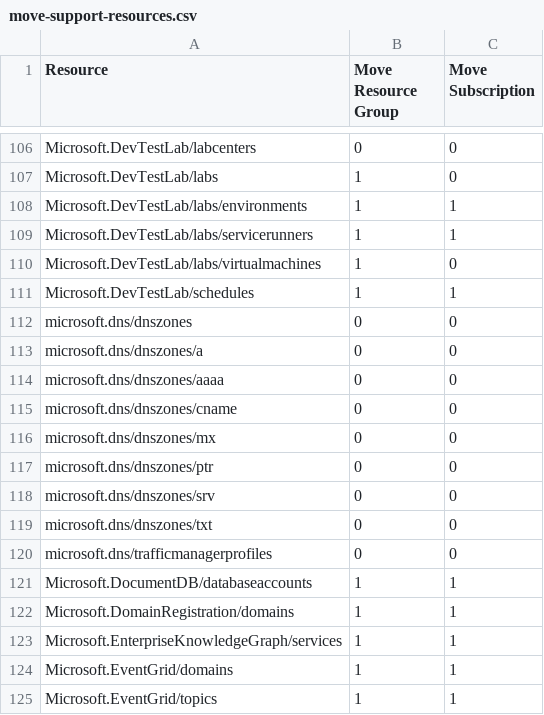
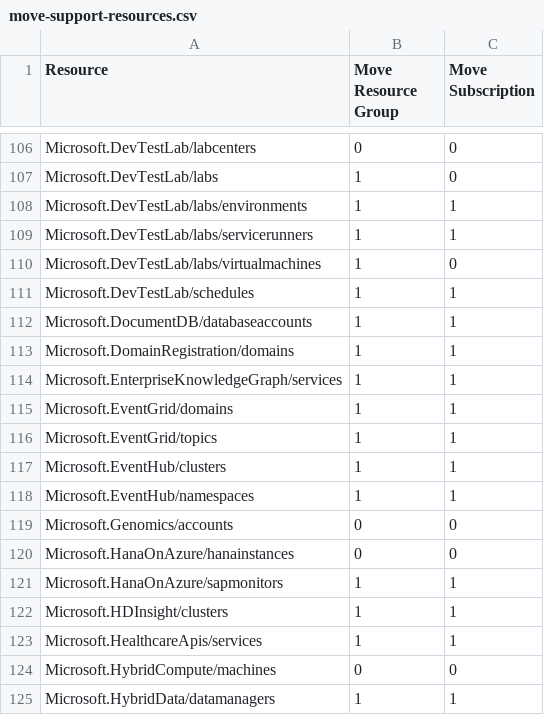
Before and after one commit to tfitzmac/resource-capabilities, a CSV file: move-support-resources.csv, drawn as a sheet; only a part is shown, gaps mark what is left out; the shorter side is filled out with more unchanged rows; the diff names each change by its address in the sheet, - before the commit and + after, or states it on an @@ line.

Commit message:
remove microsoft.dns

```diff
--- a/move-support-resources.csv
+++ b/move-support-resources.csv
-row 112: microsoft.dns/dnszones | 0 | 0
-row 113: microsoft.dns/dnszones/a | 0 | 0
-row 114: microsoft.dns/dnszones/aaaa | 0 | 0
-row 115: microsoft.dns/dnszones/cname | 0 | 0
-row 116: microsoft.dns/dnszones/mx | 0 | 0
-row 117: microsoft.dns/dnszones/ptr | 0 | 0
-row 118: microsoft.dns/dnszones/srv | 0 | 0
-row 119: microsoft.dns/dnszones/txt | 0 | 0
-row 120: microsoft.dns/trafficmanagerprofiles | 0 | 0
```
